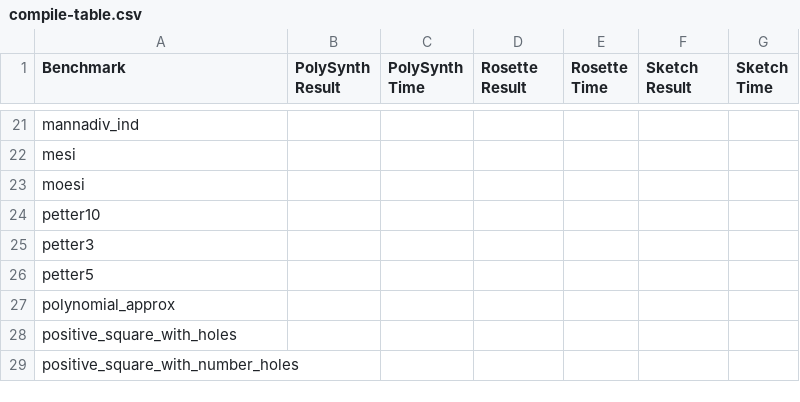
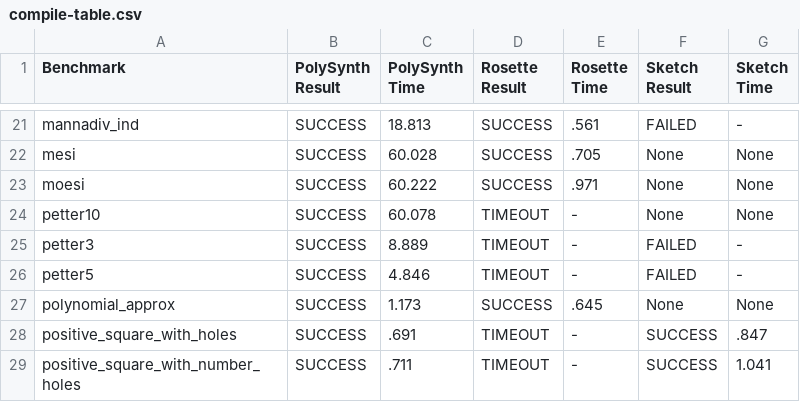
Before and after one commit to hitarths/polysynth, a CSV file: compile-table.csv, drawn as a sheet; only a part is shown, gaps mark what is left out; the diff covers the shown part only; the diff names each change by its address in the sheet, - before the commit and + after, or states it on an @@ line.

```diff
--- a/compile-table.csv
+++ b/compile-table.csv
-B21:B29 (PolySynth Result): (empty)
+B21:B29 (PolySynth Result): SUCCESS
-C21 (PolySynth Time): (empty)
+C21 (PolySynth Time): 18.813
-D21:D23 (Rosette Result): (empty)
+D21:D23 (Rosette Result): SUCCESS
-E21 (Rosette Time): (empty)
+E21 (Rosette Time): .561
-F21 (Sketch Result): (empty)
+F21 (Sketch Result): FAILED
-G21 (Sketch Time): (empty)
+G21 (Sketch Time): -
-C22 (PolySynth Time): (empty)
+C22 (PolySynth Time): 60.028
-E22 (Rosette Time): (empty)
+E22 (Rosette Time): .705
-F22:F24 (Sketch Result): (empty)
+F22:F24 (Sketch Result): None
-G22:G24 (Sketch Time): (empty)
+G22:G24 (Sketch Time): None
-C23 (PolySynth Time): (empty)
+C23 (PolySynth Time): 60.222
-E23 (Rosette Time): (empty)
+E23 (Rosette Time): .971
-C24 (PolySynth Time): (empty)
+C24 (PolySynth Time): 60.078
-D24:D26 (Rosette Result): (empty)
+D24:D26 (Rosette Result): TIMEOUT
-E24:E26 (Rosette Time): (empty)
+E24:E26 (Rosette Time): -
-C25 (PolySynth Time): (empty)
+C25 (PolySynth Time): 8.889
-F25:F26 (Sketch Result): (empty)
+F25:F26 (Sketch Result): FAILED
-G25:G26 (Sketch Time): (empty)
+G25:G26 (Sketch Time): -
-C26 (PolySynth Time): (empty)
+C26 (PolySynth Time): 4.846
-C27 (PolySynth Time): (empty)
+C27 (PolySynth Time): 1.173
-D27 (Rosette Result): (empty)
+D27 (Rosette Result): SUCCESS
-E27 (Rosette Time): (empty)
+E27 (Rosette Time): .645
-F27 (Sketch Result): (empty)
+F27 (Sketch Result): None
-G27 (Sketch Time): (empty)
+G27 (Sketch Time): None
-C28 (PolySynth Time): (empty)
+C28 (PolySynth Time): .691
-D28:D29 (Rosette Result): (empty)
+D28:D29 (Rosette Result): TIMEOUT
-E28:E29 (Rosette Time): (empty)
+E28:E29 (Rosette Time): -
-F28:F29 (Sketch Result): (empty)
+F28:F29 (Sketch Result): SUCCESS
-G28 (Sketch Time): (empty)
+G28 (Sketch Time): .847
-C29 (PolySynth Time): (empty)
+C29 (PolySynth Time): .711
-G29 (Sketch Time): (empty)
+G29 (Sketch Time): 1.041
```
Also changed, not shown: 2 added rows, 2 removed rows and 119 edited cells elsewhere in this file, 3 other files.
